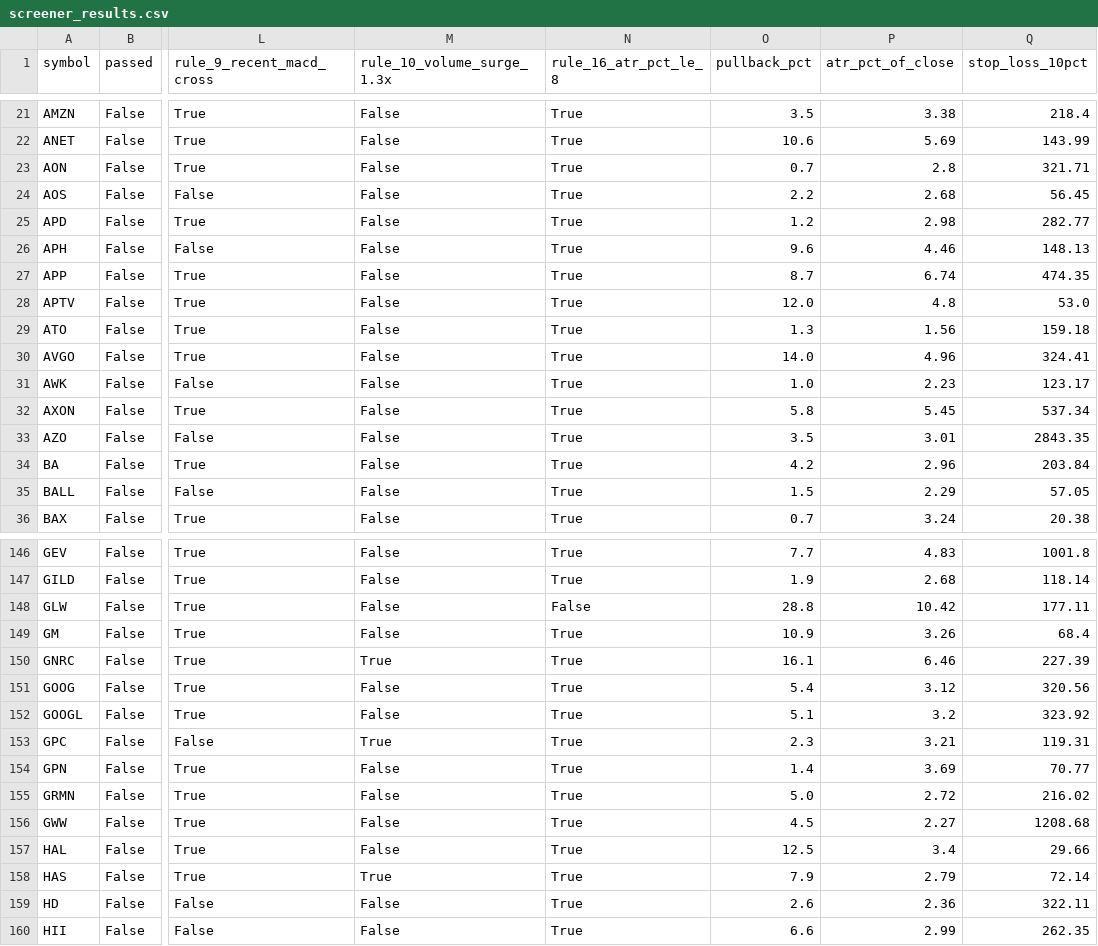
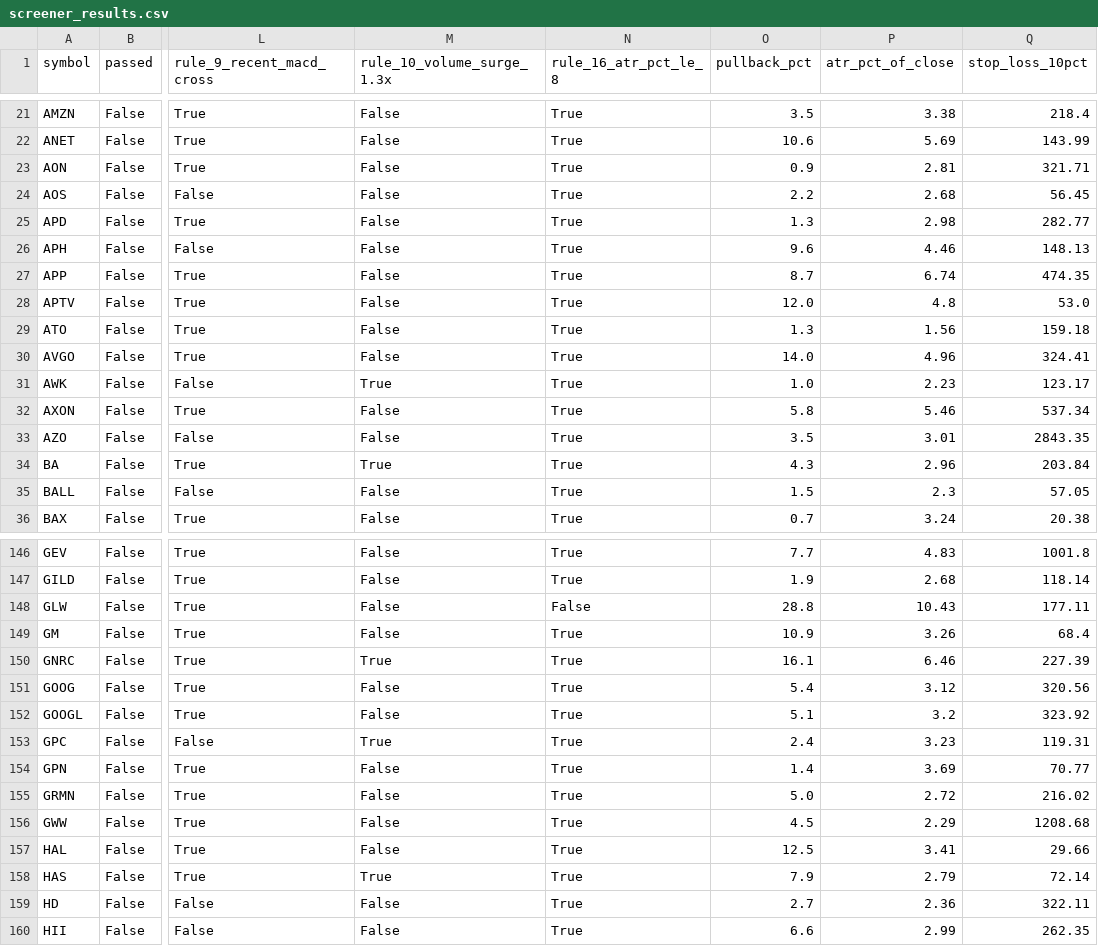
Before and after one commit to aginpappy/USSCREEN, a CSV file: screener_results.csv, drawn as a sheet; only a part is shown, gaps mark what is left out; the diff covers the shown part only; the diff names each change by its address in the sheet, - before the commit and + after, or states it on an @@ line.

```diff
--- a/screener_results.csv
+++ b/screener_results.csv
-O23 (pullback_pct): 0.7
+O23 (pullback_pct): 0.9
-P23 (atr_pct_of_close): 2.8
+P23 (atr_pct_of_close): 2.81
-O25 (pullback_pct): 1.2
+O25 (pullback_pct): 1.3
-M31 (rule_10_volume_surge_1.3x): False
+M31 (rule_10_volume_surge_1.3x): True
-P32 (atr_pct_of_close): 5.45
+P32 (atr_pct_of_close): 5.46
-M34 (rule_10_volume_surge_1.3x): False
+M34 (rule_10_volume_surge_1.3x): True
-O34 (pullback_pct): 4.2
+O34 (pullback_pct): 4.3
-P35 (atr_pct_of_close): 2.29
+P35 (atr_pct_of_close): 2.3
-P148 (atr_pct_of_close): 10.42
+P148 (atr_pct_of_close): 10.43
-O153 (pullback_pct): 2.3
+O153 (pullback_pct): 2.4
-P153 (atr_pct_of_close): 3.21
+P153 (atr_pct_of_close): 3.23
-P156 (atr_pct_of_close): 2.27
+P156 (atr_pct_of_close): 2.29
-P157 (atr_pct_of_close): 3.4
+P157 (atr_pct_of_close): 3.41
-O159 (pullback_pct): 2.6
+O159 (pullback_pct): 2.7
```
Also changed, not shown: 74 edited cells elsewhere in this file, 1 other file.
